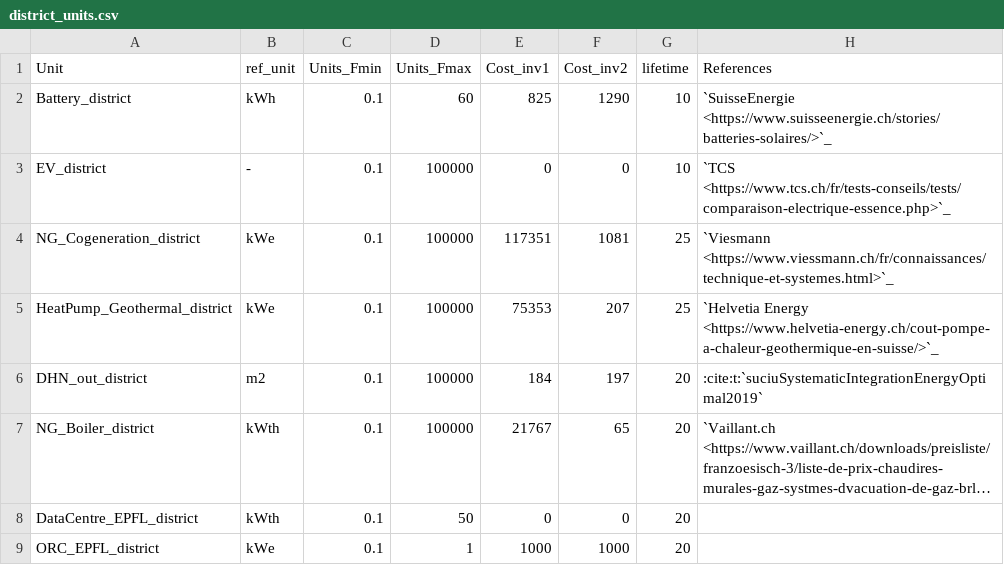
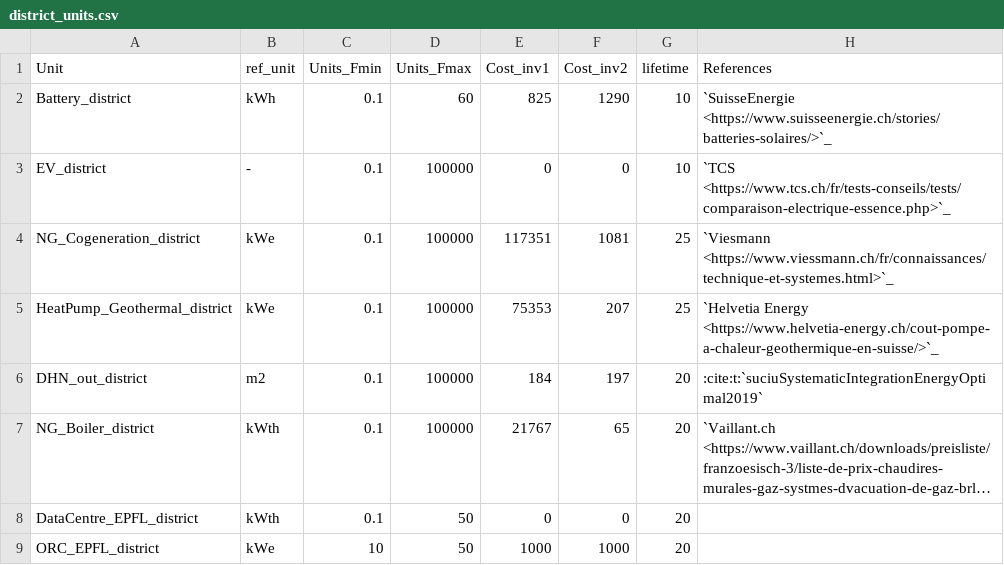
Before and after one commit to sai-ravi-epfl/REHO, a CSV file: reho/data/infrastructure/district_units.csv, drawn as a sheet; only a part is shown; long unchanged cells end in …; the diff names each change by its address in the sheet, - before the commit and + after, or states it on an @@ line.

```diff
--- a/reho/data/infrastructure/district_units.csv
+++ b/reho/data/infrastructure/district_units.csv
-C9 (Units_Fmin): 0.1
+C9 (Units_Fmin): 10
-D9 (Units_Fmax): 1
+D9 (Units_Fmax): 50
```
Also changed, not shown: reho/plotting/layout.csv, 13 other files.
